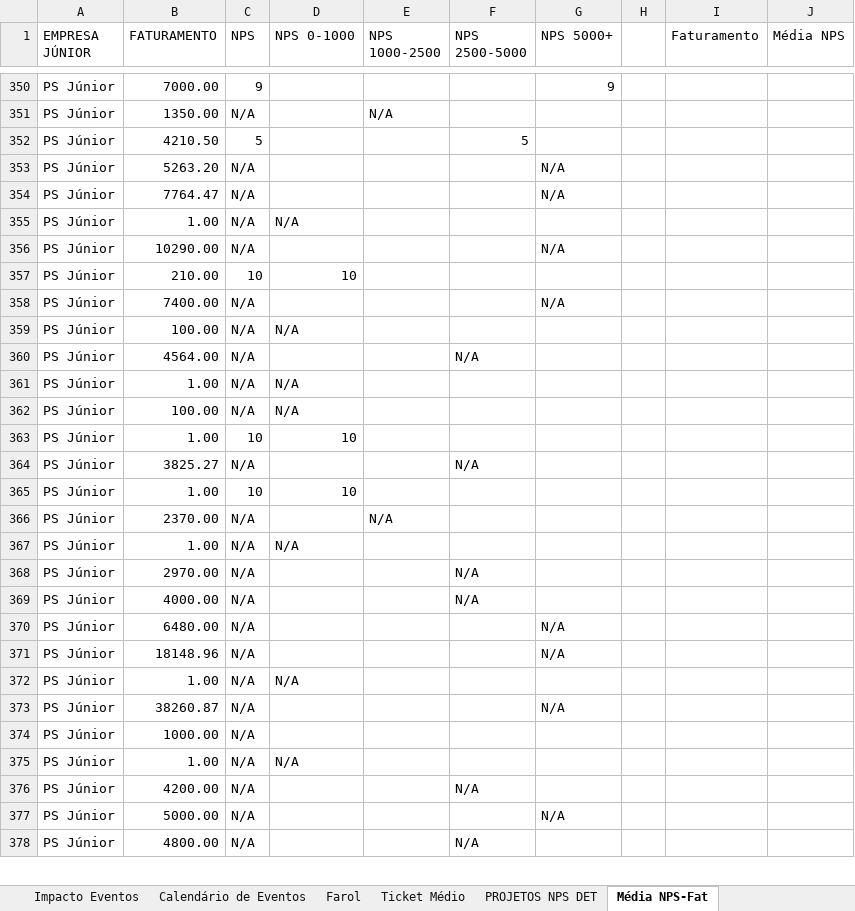
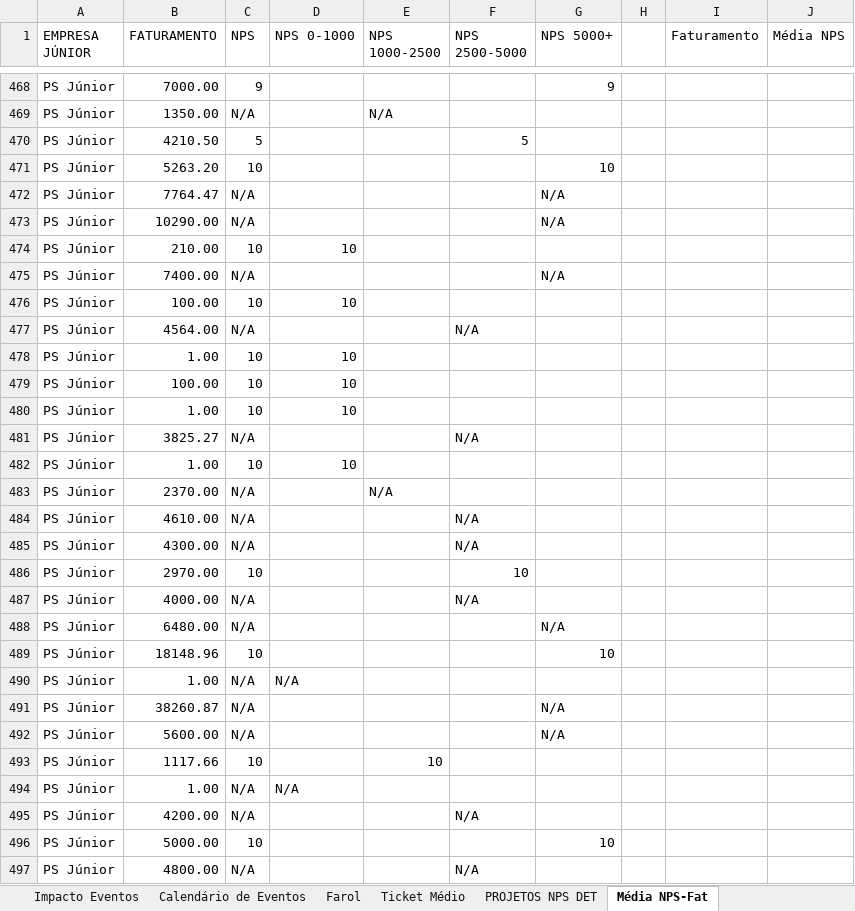
Before and after one commit to ricardorohrs/FejersBI, an Excel workbook: Excel PIR Definitivo.xlsx, sheet Média NPS-Fat, drawn as a sheet; only a part is shown, gaps mark what is left out; values as stored, in another font and other column widths than the file's, no cell formats; table styles not drawn; removed rows and columns are numbered as before the commit, all else as after; the diff covers the shown part only; the diff names each change by its address in the sheet, - before the commit and + after, or states it on an @@ line.

```diff
--- a/Excel PIR Definitivo.xlsx (sheet Média NPS-Fat)
+++ b/Excel PIR Definitivo.xlsx (sheet Média NPS-Fat)
-C471 (NPS): N/A
+C471 (NPS): 10
-G471 (NPS 5000+): N/A
+G471 (NPS 5000+): 10
-row 355: PS Júnior | 1.00 | N/A | N/A
-C476 (NPS): N/A
+C476 (NPS): 10
-D476 (NPS 0-1000): N/A
+D476 (NPS 0-1000): 10
-row 361: PS Júnior | 1.00 | N/A | N/A
+row 478: PS Júnior | 1.00 | 10 | 10
-C479 (NPS): N/A
+C479 (NPS): 10
-D479 (NPS 0-1000): N/A
+D479 (NPS 0-1000): 10
-B484 (FATURAMENTO): 1.00
+B484 (FATURAMENTO): 4610.00
-D484 (NPS 0-1000): N/A
+D484 (NPS 0-1000): (empty)
-F484 (NPS 2500-5000): (empty)
+F484 (NPS 2500-5000): N/A
-B485 (FATURAMENTO): 2970.00
+B485 (FATURAMENTO): 4300.00
+row 486: PS Júnior | 2970.00 | 10 |  |  | 10
-C489 (NPS): N/A
+C489 (NPS): 10
-G489 (NPS 5000+): N/A
+G489 (NPS 5000+): 10
-B492 (FATURAMENTO): 1000.00
+B492 (FATURAMENTO): 5600.00
-G492 (NPS 5000+): (empty)
+G492 (NPS 5000+): N/A
+row 493: PS Júnior | 1117.66 | 10 |  | 10
-C496 (NPS): N/A
+C496 (NPS): 10
-G496 (NPS 5000+): N/A
+G496 (NPS 5000+): 10
```
Also changed, not shown: 150 added rows, 11 removed rows, 8 moved rows and 84 edited cells elsewhere in this sheet, sheet Indicadores, sheet Farol, sheet Monitoramento Acumulado Geral, sheet Ticket Médio, sheet Impacto Eventos, sheet Cálculo Banda Part. Proj, 3 more sheets, cell formats, formulas that keep their value, hidden cells, 1 other file.
